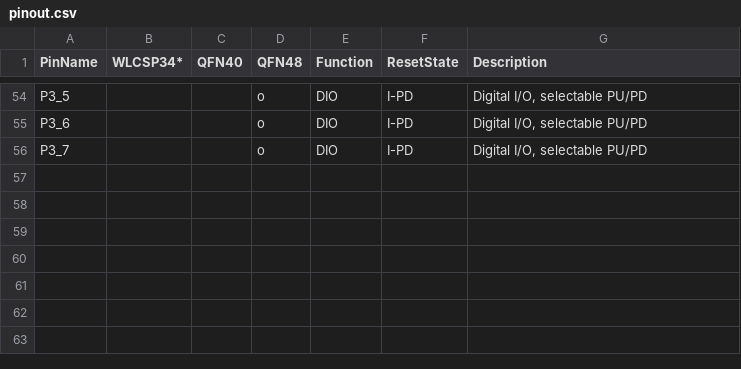
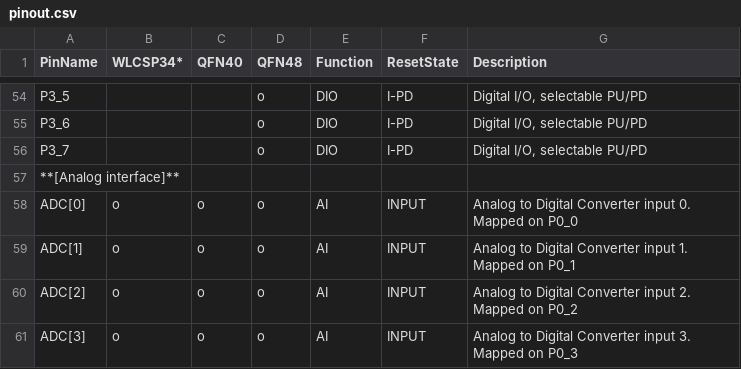
Before and after one commit to K4zuki/yet-another-ble-chip, a CSV file: pinout.csv, drawn as a sheet; only a part is shown, gaps mark what is left out.

Commit message:
add details of peripherals, add ADC pins in the list

```diff
--- a/pinout.csv
+++ b/pinout.csv
@@ -56 +56,6 @@ P3_6,,,o,DIO,I-PD,"Digital I/O, selectable PU/PD"
 P3_7,,,o,DIO,I-PD,"Digital I/O, selectable PU/PD"
+**[Analog interface]**,,,,,,
+ADC[0],o,o,o,AI,INPUT,"Analog to Digital Converter input 0. Mapped on P0_0"
+ADC[1],o,o,o,AI,INPUT,"Analog to Digital Converter input 1. Mapped on P0_1"
+ADC[2],o,o,o,AI,INPUT,"Analog to Digital Converter input 2. Mapped on P0_2"
+ADC[3],o,o,o,AI,INPUT,"Analog to Digital Converter input 3. Mapped on P0_3"
```
Also changed, not shown: 1 other file.
